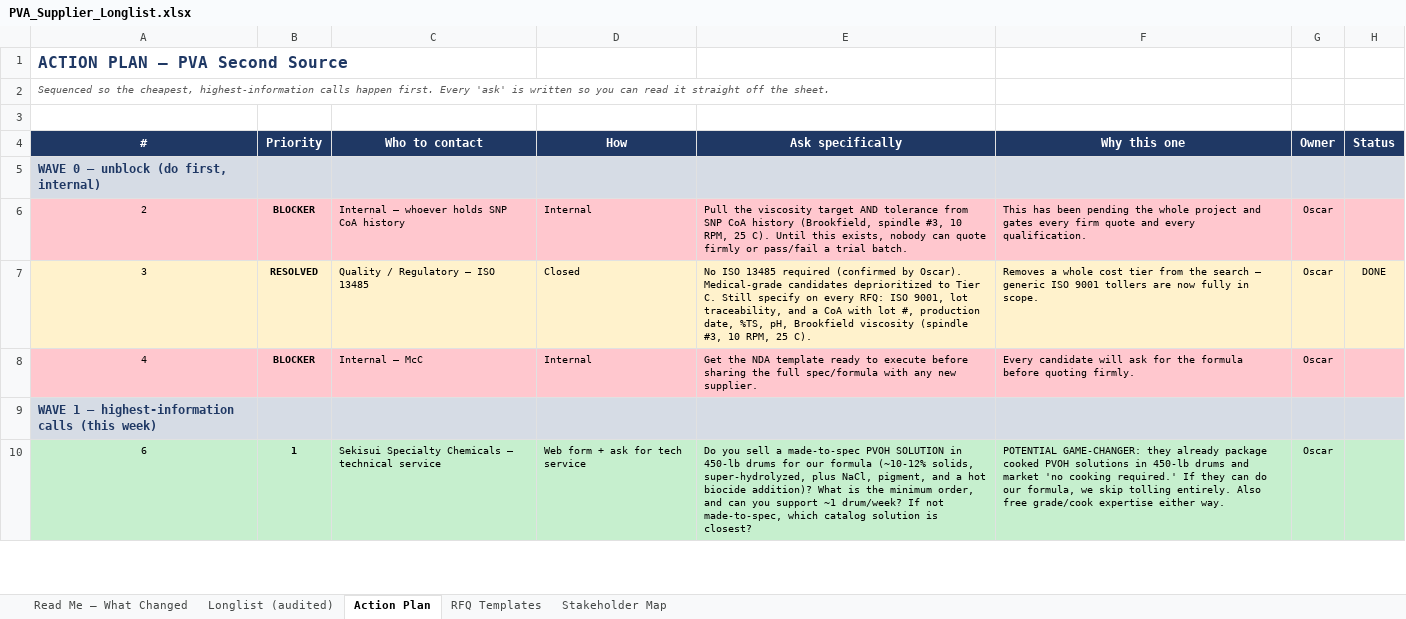
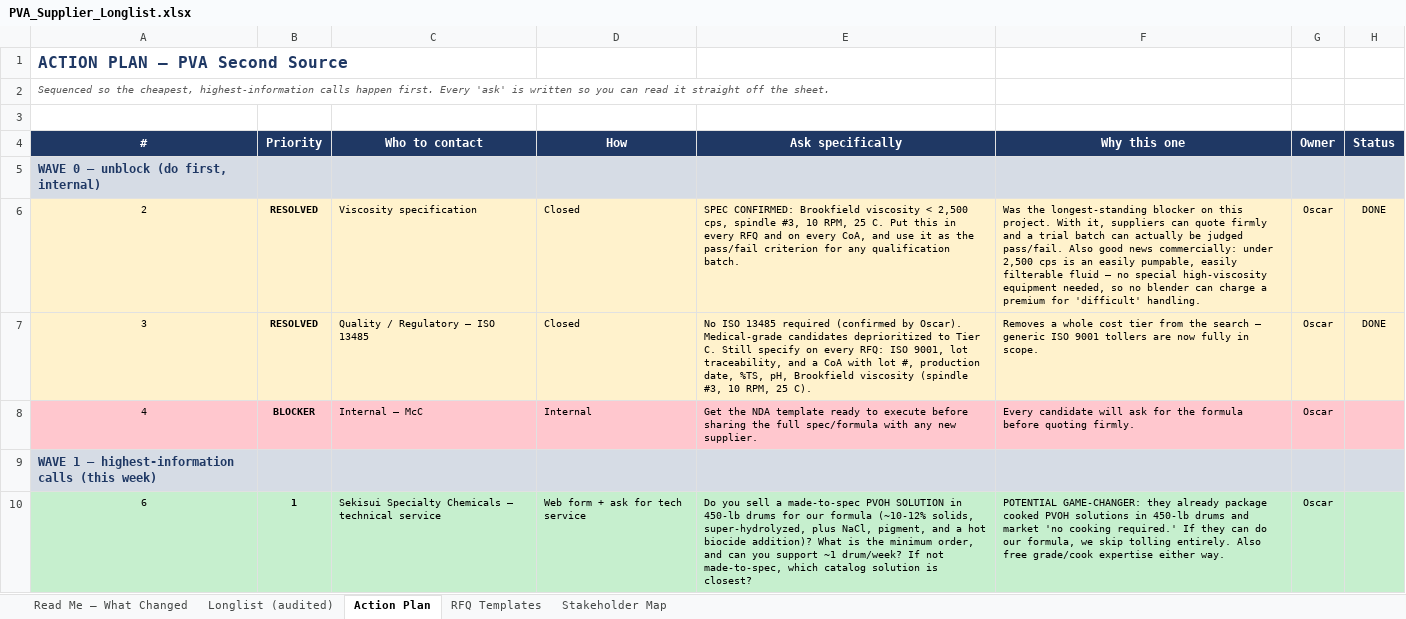
Before and after one commit to naviero1/Claude-Works, an Excel workbook: PVA second supplier initiative/PVA_Supplier_Longlist.xlsx, sheet Action Plan, drawn as a sheet; only a part is shown; values as stored, in another font and other column widths than the file's, no borders; the diff names each change by its address in the sheet, - before the commit and + after, or states it on an @@ line.

```diff
--- a/PVA second supplier initiative/PVA_Supplier_Longlist.xlsx (sheet Action Plan)
+++ b/PVA second supplier initiative/PVA_Supplier_Longlist.xlsx (sheet Action Plan)
-A6:H6 fill: #FFC7CE
+A6:H6 fill: #FFF2CC
-B6 (Priority): BLOCKER
+B6 (Priority): RESOLVED
-C6 (Who to contact): Internal — whoever holds SNP CoA history
+C6 (Who to contact): Viscosity specification
-D6 (How): Internal
+D6 (How): Closed
-E6 (Ask specifically): Pull the viscosity target AND tolerance from SNP CoA history (Brookfield, spindle #3, 10 RPM, 25 C). Until this exists, nobody can quote firmly or pass/fail a trial batch.
+E6 (Ask specifically): SPEC CONFIRMED: Brookfield viscosity < 2,500 cps, spindle #3, 10 RPM, 25 C. Put this in every RFQ and on every CoA, and use it as the pass/fail criterion for any qualification batch.
-F6 (Why this one): This has been pending the whole project and gates every firm quote and every qualification.
+F6 (Why this one): Was the longest-standing blocker on this project. With it, suppliers can quote firmly and a trial batch can actually be judged pass/fail. Also good news commercially: under 2,500 cps is an easily pumpable, easily filterable fluid — no special high-viscosity equipment needed, so no blender can charge a premium for 'difficult' handling.
-H6 (Status): (empty)
+H6 (Status): DONE
```
Also changed, not shown: sheet Read Me — What Changed, sheet RFQ Templates, sheet Stakeholder Map, 1 other file.
